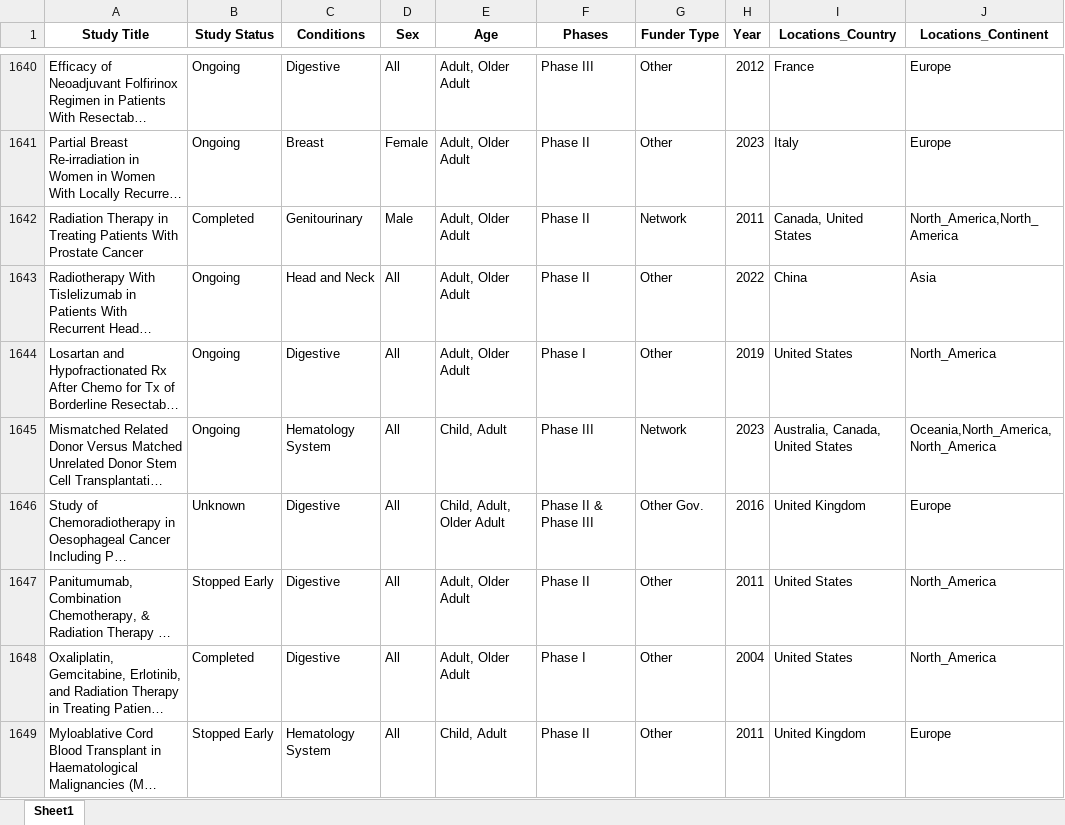
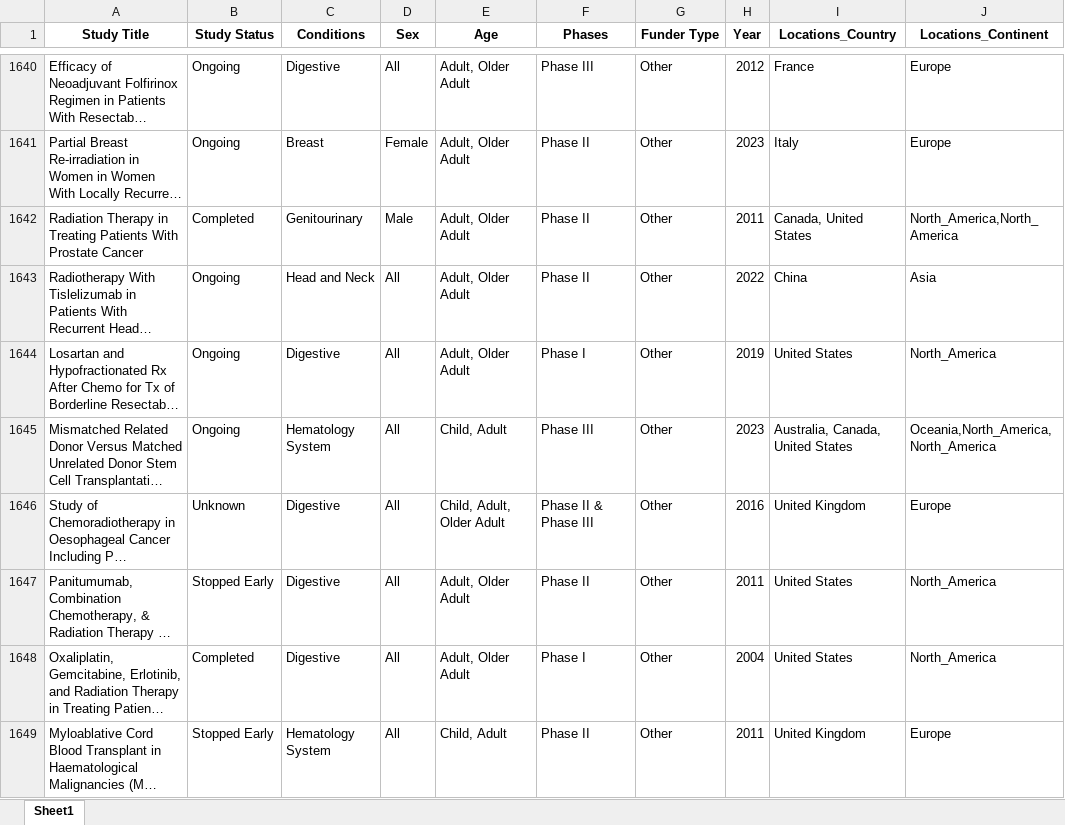
Before and after one commit to maksymfritsak/Clinical_Trials_Analysis_ClinicalTrials.Gov_Database, an Excel workbook: filtered_data.xlsx, sheet Sheet1, drawn as a sheet; only a part is shown, gaps mark what is left out; long unchanged cells end in …; values as stored, in another font and other column widths than the file's, no borders; the diff covers the shown part only; the diff names each change by its address in the sheet, - before the commit and + after, or states it on an @@ line.

```diff
--- a/filtered_data.xlsx (sheet Sheet1)
+++ b/filtered_data.xlsx (sheet Sheet1)
-G1642 (Funder Type): Network
+G1642 (Funder Type): Other
-G1645 (Funder Type): Network
+G1645 (Funder Type): Other
-G1646 (Funder Type): Other Gov.
+G1646 (Funder Type): Other
```
Also changed, not shown: 312 edited cells elsewhere in this sheet, 14 other files.
